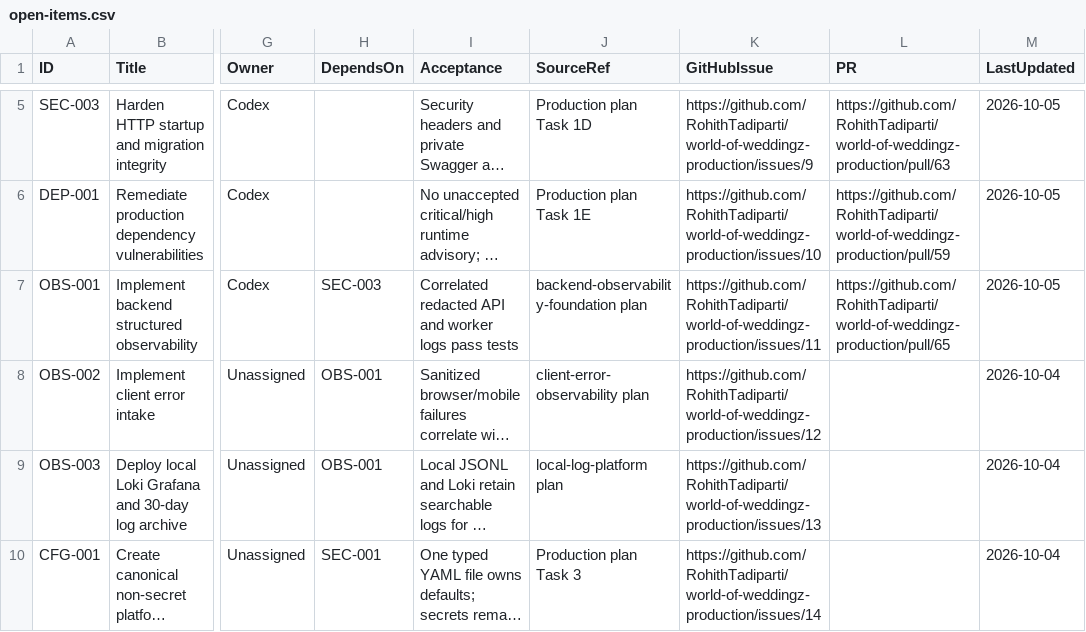
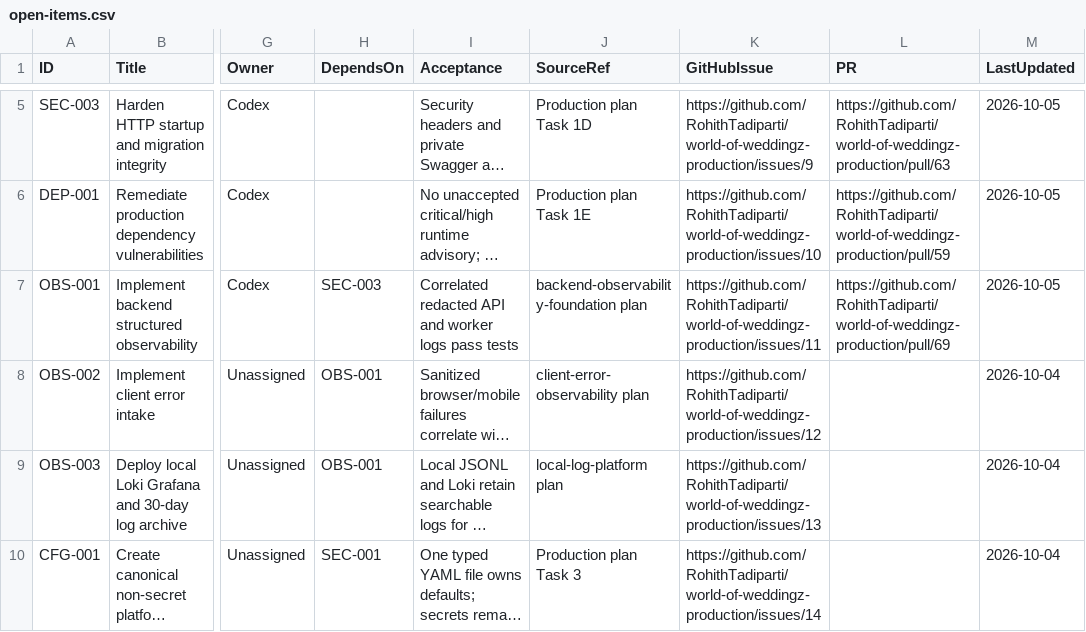
Before and after one commit to RohithTadiparti/world-of-weddingz-production, a CSV file: docs/tracking/registers/open-items.csv, drawn as a sheet; only a part is shown, gaps mark what is left out; long unchanged cells end in …; the diff names each change by its address in the sheet, - before the commit and + after, or states it on an @@ line.

```diff
--- a/docs/tracking/registers/open-items.csv
+++ b/docs/tracking/registers/open-items.csv
-L7 (PR): https://github.com/RohithTadiparti/world-of-weddingz-production/pull/65
+L7 (PR): https://github.com/RohithTadiparti/world-of-weddingz-production/pull/69
```
Also changed, not shown: docs/tracking/registers/pr-handoffs.csv, docs/tracking/registers/test-inventory.csv.
